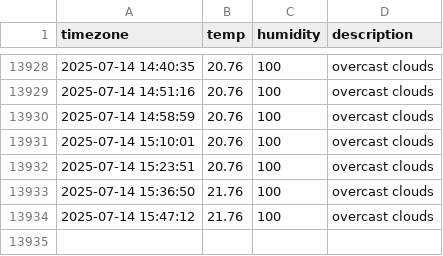
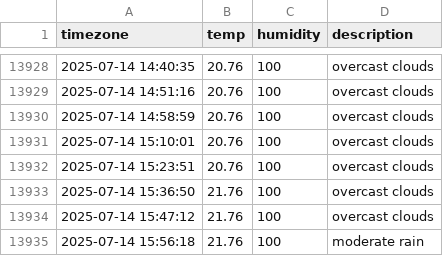
Before and after one commit to ILLQUADZ/seoul_weather, a CSV file: seoul_weather.csv, drawn as a sheet; only a part is shown, gaps mark what is left out.

```diff
--- a/seoul_weather.csv
+++ b/seoul_weather.csv
@@ -13934 +13934,2 @@ timezone,temp,humidity,description
 2025-07-14 15:47:12,21.76,100,overcast clouds
+2025-07-14 15:56:18,21.76,100,moderate rain
```
